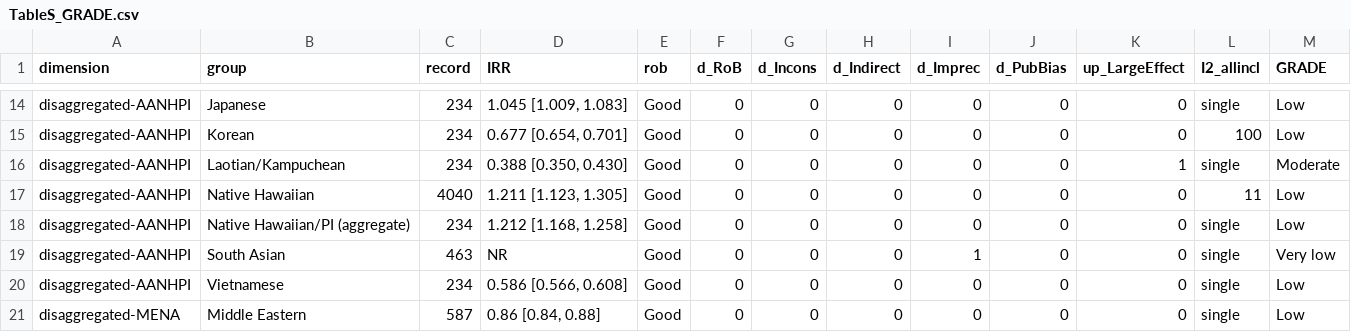
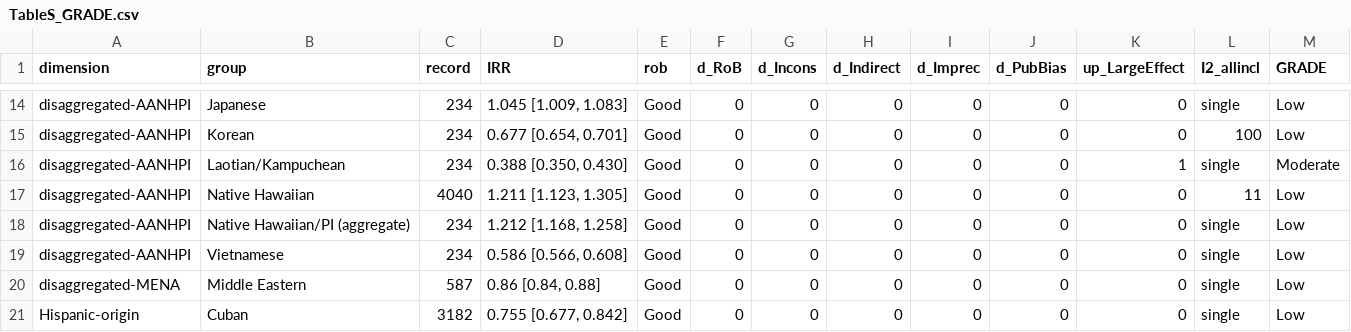
Before and after one commit to p16791918-lab/Meta, a CSV file: meta_agents/search_v2/outputs/TableS_GRADE.csv, drawn as a sheet; only a part is shown, gaps mark what is left out; the shorter side is filled out with more unchanged rows; the diff names each change by its address in the sheet, - before the commit and + after, or states it on an @@ line.

```diff
--- a/meta_agents/search_v2/outputs/TableS_GRADE.csv
+++ b/meta_agents/search_v2/outputs/TableS_GRADE.csv
-row 19: disaggregated-AANHPI | South Asian | 463 | NR | Good | 0 | 0 | 0 | 1 | 0 | 0 | single | Very low
```
Also changed, not shown: meta_agents/search_v2/TableSA_main_representatives.csv, meta_agents/search_v2/outputs/Sensitivity1_good_rob.csv, 12 other files.
